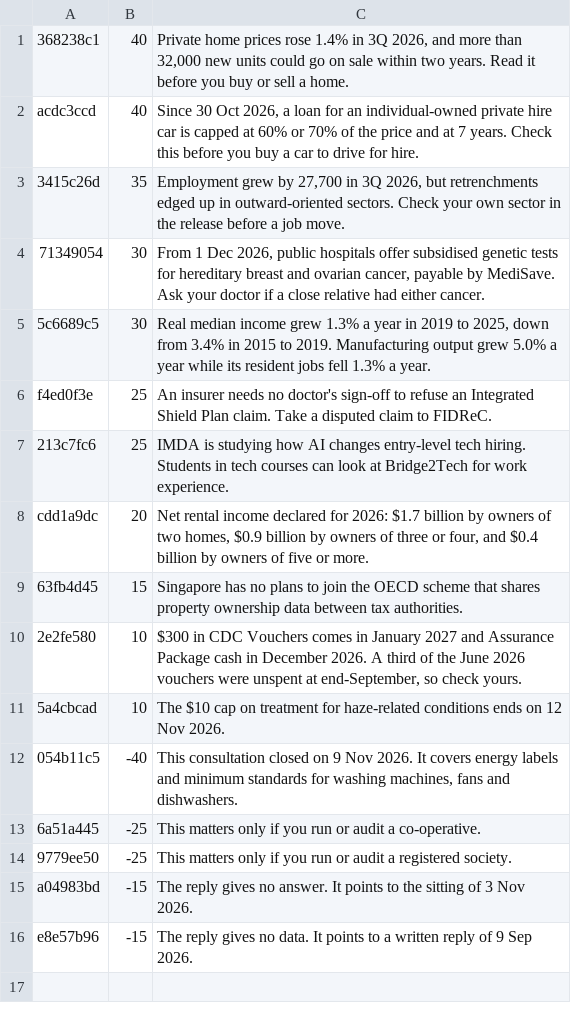
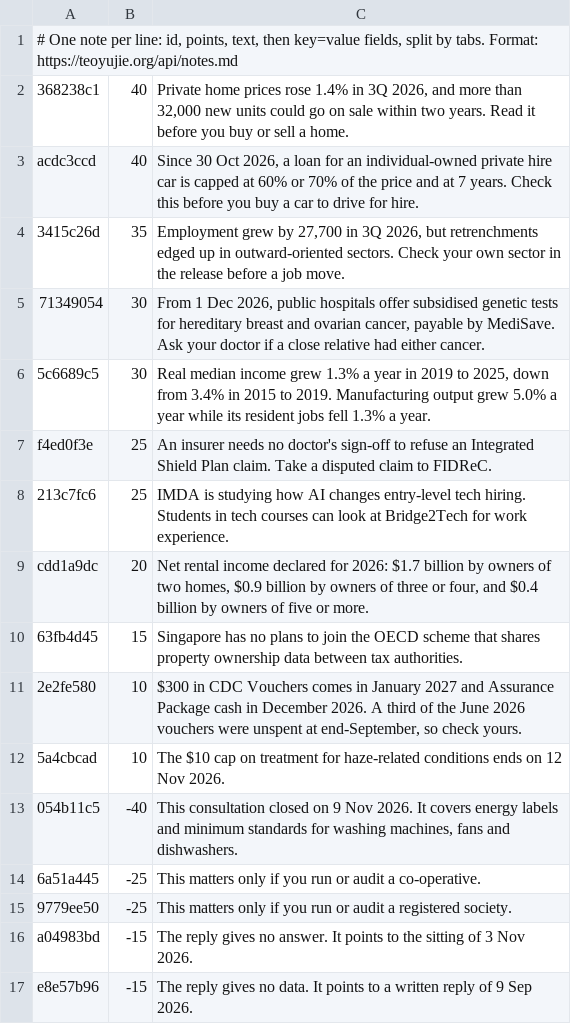
Before and after one commit to yujieteo/site, a TSV file: notes/policy.tsv (was static/public/sg-notes.tsv), drawn as a sheet; the diff names each change by its address in the sheet, - before the commit and + after, or states it on an @@ line.

```diff
--- a/static/public/sg-notes.tsv
+++ b/notes/policy.tsv
+row 1: # One note per line: id, points, text, then key=value fields, split by tabs. Format: https://teoyujie.org/api/notes.md
```
Also changed, not shown: 14 other files.
